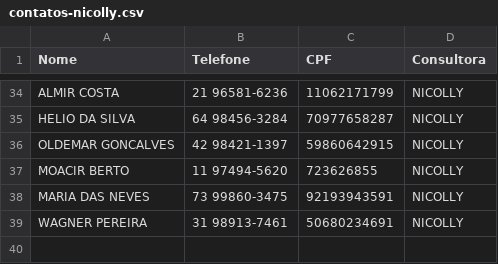
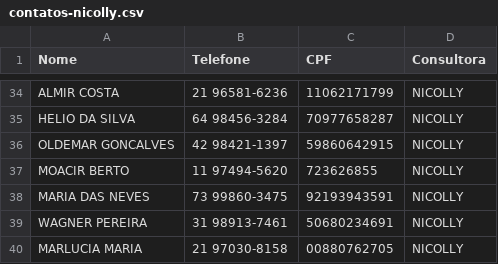
Before and after one commit to sousas2ds/Contatos, a CSV file: contatos-nicolly.csv, drawn as a sheet; only a part is shown, gaps mark what is left out.

Commit message:
Atualizando contatos-nicolly.csv

```diff
--- a/contatos-nicolly.csv
+++ b/contatos-nicolly.csv
@@ -39 +39,2 @@ MARIA DAS NEVES;73 99860-3475;92193943591;NICOLLY;
 WAGNER PEREIRA;31 98913-7461;50680234691;NICOLLY;
+MARLUCIA MARIA;21 97030-8158;00880762705;NICOLLY;
```
